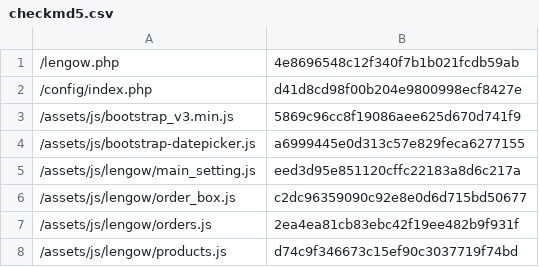
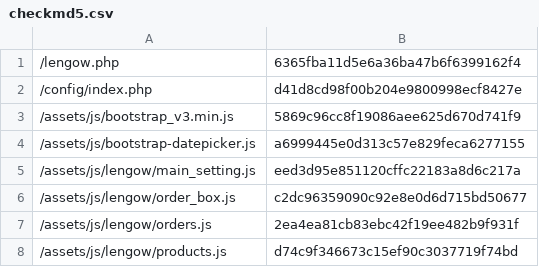
Before and after one commit to lengow/plugin-woocommerce, a CSV file: toolbox/checkmd5.csv, drawn as a sheet; only a part is shown; the diff covers the shown part only.

```diff
--- a/toolbox/checkmd5.csv
+++ b/toolbox/checkmd5.csv
@@ -1,2 +1,2 @@
-/lengow.php|4e8696548c12f340f7b1b021fcdb59ab
+/lengow.php|6365fba11d5e6a36ba47b6f6399162f4
 /config/index.php|d41d8cd98f00b204e9800998ecf8427e
```
Also changed, not shown: 9 edited cells elsewhere in this file, 15 other files.
